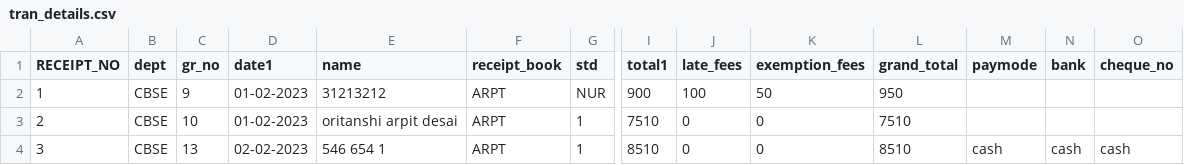
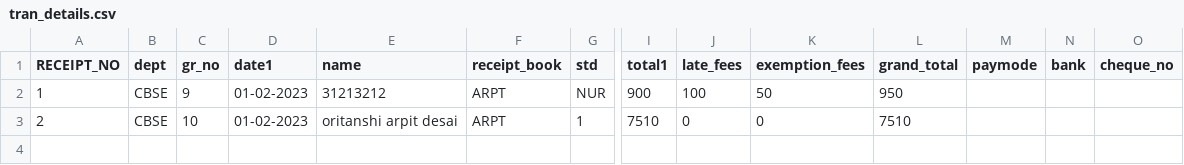
Before and after one commit to Kunal-63/CodeWorked, a CSV file: BACKUP/tran_details.csv, drawn as a sheet; only a part is shown, gaps mark what is left out; rows hold the shown columns only; the diff names each change by its address in the sheet, - before the commit and + after, or states it on an @@ line.

```diff
--- a/BACKUP/tran_details.csv
+++ b/BACKUP/tran_details.csv
-row 4: 3 | CBSE | 13 | 02-02-2023 | 546 654 1 | ARPT | 1 | 8510 | 0 | 0 | 8510 | cash | cash | cash
```
Also changed, not shown: 5 other files.
